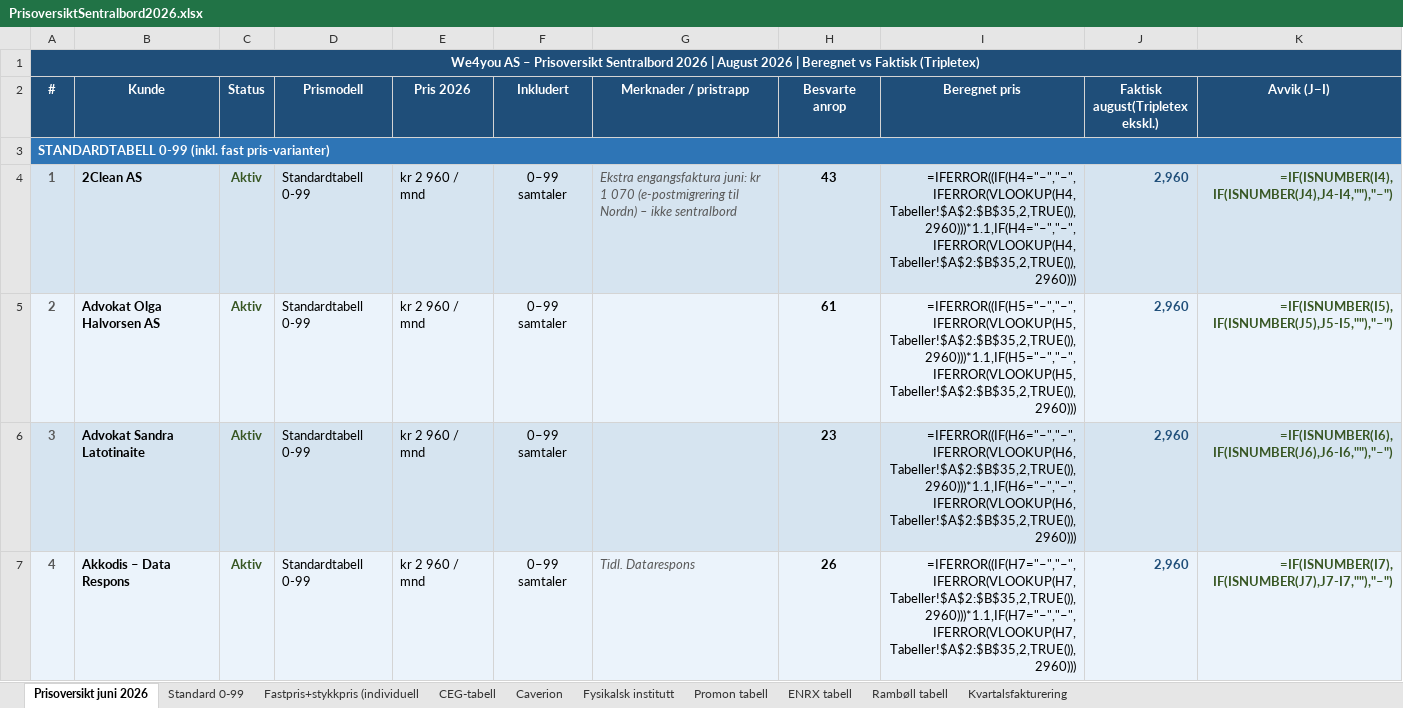
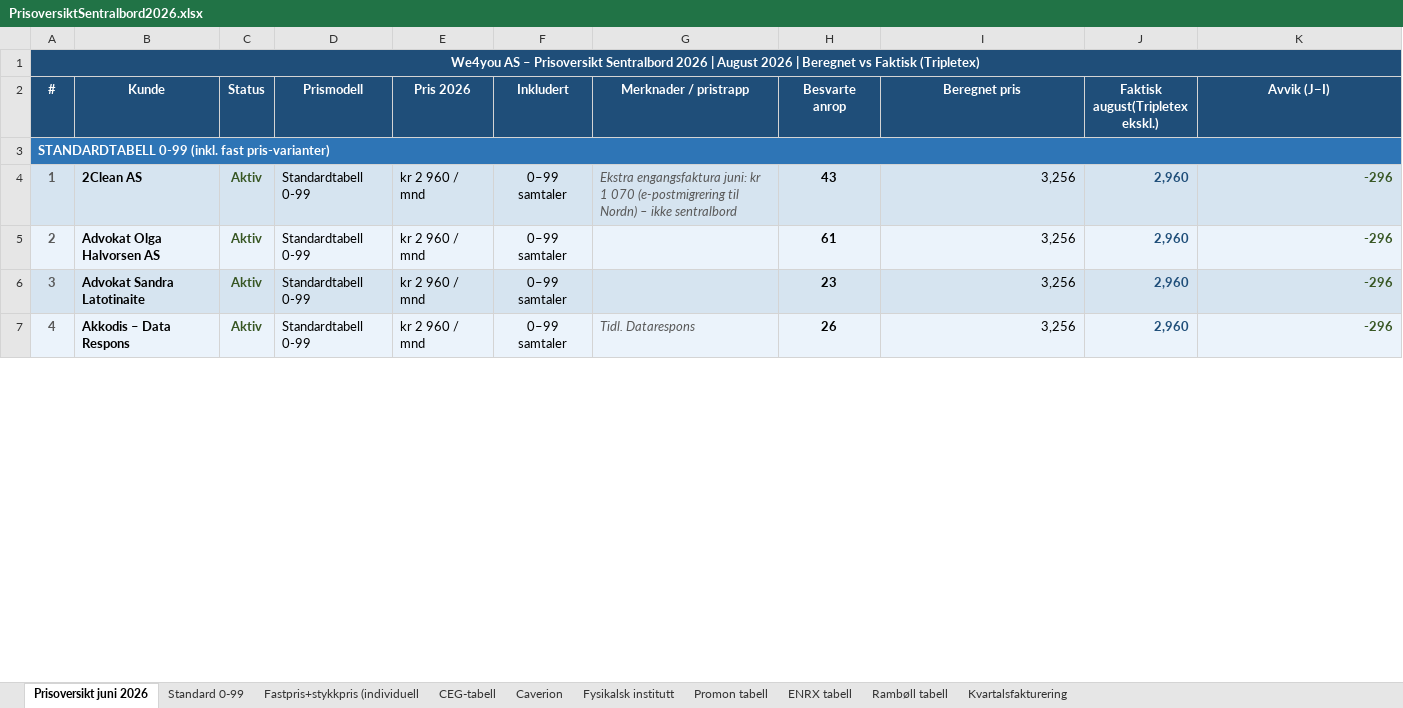
Before and after one commit to BookingkodenAS/fakturaplan, an Excel workbook: data/PrisoversiktSentralbord2026.xlsx, sheet Prisoversikt juni 2026, drawn as a sheet; only a part is shown; values as stored, in another font and other column widths than the file's, no borders; formulas without a stored value are shown as written; the diff covers the shown part only; the diff names each change by its address in the sheet, - before the commit and + after, or states it on an @@ line.

```diff
--- a/data/PrisoversiktSentralbord2026.xlsx (sheet Prisoversikt juni 2026)
+++ b/data/PrisoversiktSentralbord2026.xlsx (sheet Prisoversikt juni 2026)
-B1:K1 fill: none
+B1:K1 fill: #1F4E79
-B3:K3 fill: none
+B3:K3 fill: #2E75B6
-I4 (Beregnet pris): =IFERROR((IF(H4="–","–",IFERROR(VLOOKUP(H4,Tabeller!$A$2:$B$35,2,TRUE()),2960)))*1.1,IF(H4="–","–",IFERROR(VLOOKUP(H4,Tabeller!$A$2:$B$35,2,TRUE()),2960)))
+I4 (Beregnet pris): 3,256
-K4 (Avvik (J−I)): =IF(ISNUMBER(I4),IF(ISNUMBER(J4),J4-I4,""),"–")
+K4 (Avvik (J−I)): -296
-I5 (Beregnet pris): =IFERROR((IF(H5="–","–",IFERROR(VLOOKUP(H5,Tabeller!$A$2:$B$35,2,TRUE()),2960)))*1.1,IF(H5="–","–",IFERROR(VLOOKUP(H5,Tabeller!$A$2:$B$35,2,TRUE()),2960)))
+I5 (Beregnet pris): 3,256
-K5 (Avvik (J−I)): =IF(ISNUMBER(I5),IF(ISNUMBER(J5),J5-I5,""),"–")
+K5 (Avvik (J−I)): -296
-I6 (Beregnet pris): =IFERROR((IF(H6="–","–",IFERROR(VLOOKUP(H6,Tabeller!$A$2:$B$35,2,TRUE()),2960)))*1.1,IF(H6="–","–",IFERROR(VLOOKUP(H6,Tabeller!$A$2:$B$35,2,TRUE()),2960)))
+I6 (Beregnet pris): 3,256
-K6 (Avvik (J−I)): =IF(ISNUMBER(I6),IF(ISNUMBER(J6),J6-I6,""),"–")
+K6 (Avvik (J−I)): -296
-I7 (Beregnet pris): =IFERROR((IF(H7="–","–",IFERROR(VLOOKUP(H7,Tabeller!$A$2:$B$35,2,TRUE()),2960)))*1.1,IF(H7="–","–",IFERROR(VLOOKUP(H7,Tabeller!$A$2:$B$35,2,TRUE()),2960)))
+I7 (Beregnet pris): 3,256
-K7 (Avvik (J−I)): =IF(ISNUMBER(I7),IF(ISNUMBER(J7),J7-I7,""),"–")
+K7 (Avvik (J−I)): -296
```
Also changed, not shown: 145 edited cells and cell formats elsewhere in this sheet.
